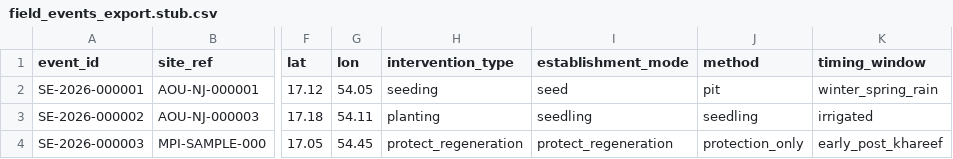
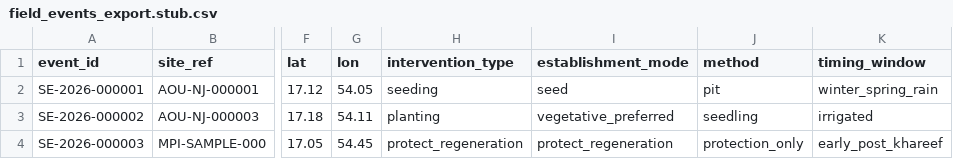
Before and after one commit to dhofaracademia/dhofar-agro-eco-observatory, a CSV file: satellite/pipeline/artifacts/field/field_events_export.stub.csv, drawn as a sheet; only a part is shown, gaps mark what is left out; the diff names each change by its address in the sheet, - before the commit and + after, or states it on an @@ line.

Commit message:
fix(phase5): vegetative_preferred mode for seedling sample
Non-blocking science note: establishment_mode=vegetative_preferred with
method=seedling; N/A germination not labeled missed.

```diff
--- a/satellite/pipeline/artifacts/field/field_events_export.stub.csv
+++ b/satellite/pipeline/artifacts/field/field_events_export.stub.csv
-I3 (establishment_mode): seedling
+I3 (establishment_mode): vegetative_preferred
```
Also changed, not shown: 5 other files.
